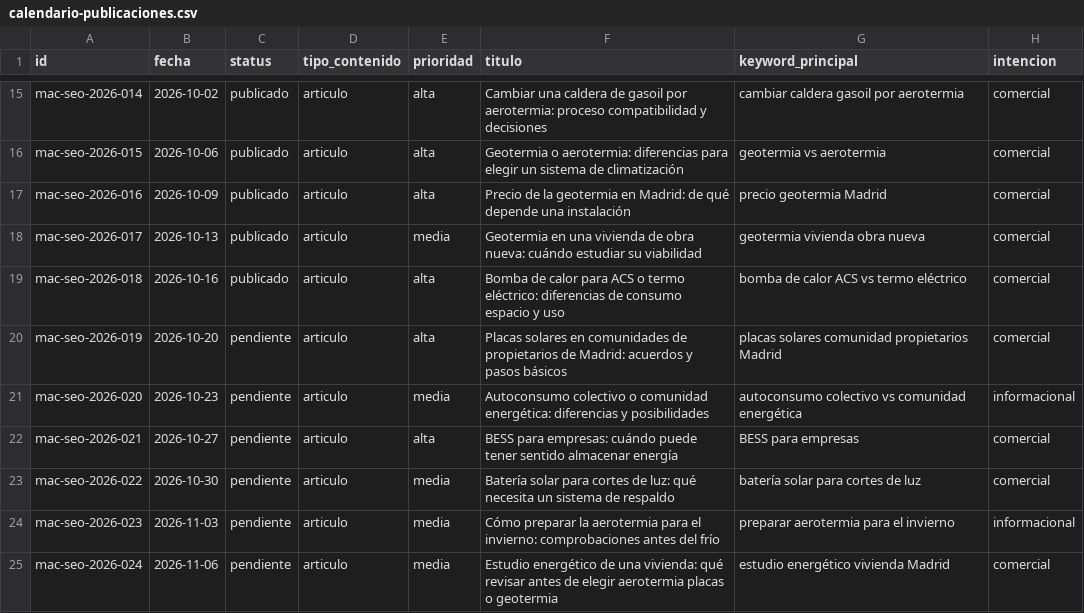
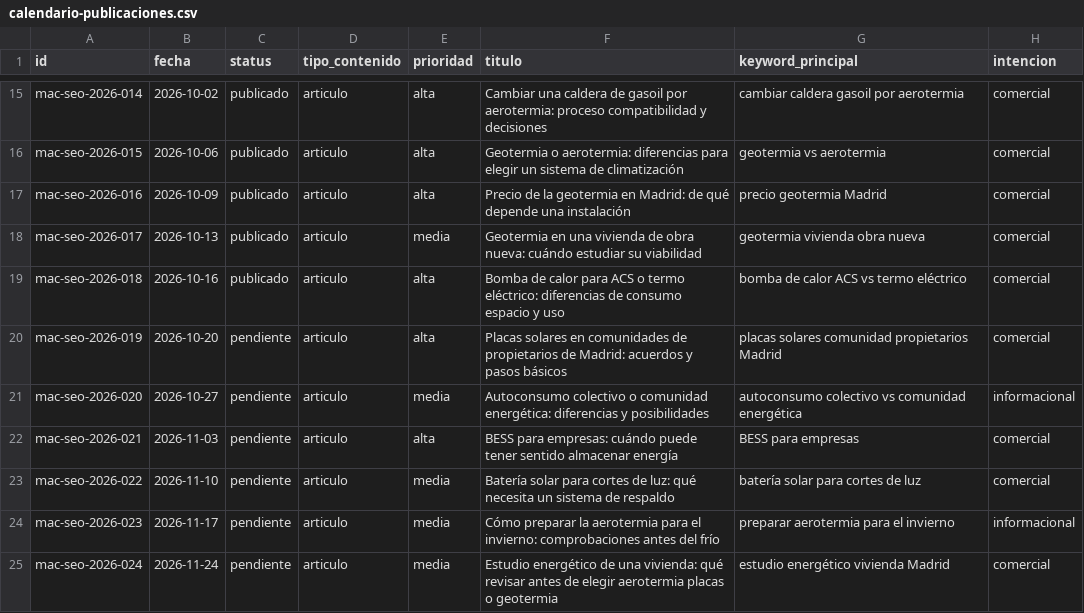
Before and after one commit to DevErickDiCE/maclima, a CSV file: docs/seo/calendario-publicaciones.csv, drawn as a sheet; only a part is shown, gaps mark what is left out; the diff names each change by its address in the sheet, - before the commit and + after, or states it on an @@ line.

```diff
--- a/docs/seo/calendario-publicaciones.csv
+++ b/docs/seo/calendario-publicaciones.csv
-B21 (fecha): 2026-10-23
+B21 (fecha): 2026-10-27
-B22 (fecha): 2026-10-27
+B22 (fecha): 2026-11-03
-B23 (fecha): 2026-10-30
+B23 (fecha): 2026-11-10
-B24 (fecha): 2026-11-03
+B24 (fecha): 2026-11-17
-B25 (fecha): 2026-11-06
+B25 (fecha): 2026-11-24
```
Also changed, not shown: 3 other files.
